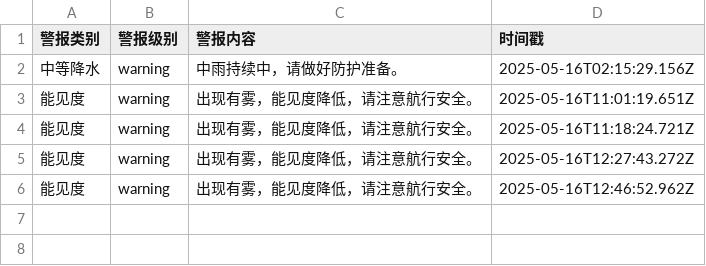
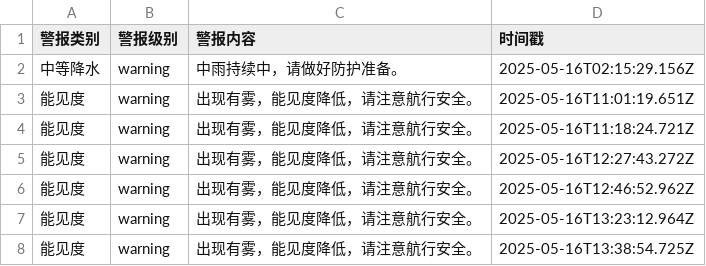
Before and after one commit to SoftwareEngineering5/TeamAssignment, a CSV file: data/alerts/浙江舟山_alerts.csv, drawn as a sheet; the diff names each change by its address in the sheet, - before the commit and + after, or states it on an @@ line.

```diff
--- a/data/alerts/浙江舟山_alerts.csv
+++ b/data/alerts/浙江舟山_alerts.csv
+row 7: 能见度 | warning | 出现有雾，能见度降低，请注意航行安全。 | 2025-05-16T13:23:12.964Z
+row 8: 能见度 | warning | 出现有雾，能见度降低，请注意航行安全。 | 2025-05-16T13:38:54.725Z
```
Also changed, not shown: 3 other files.
